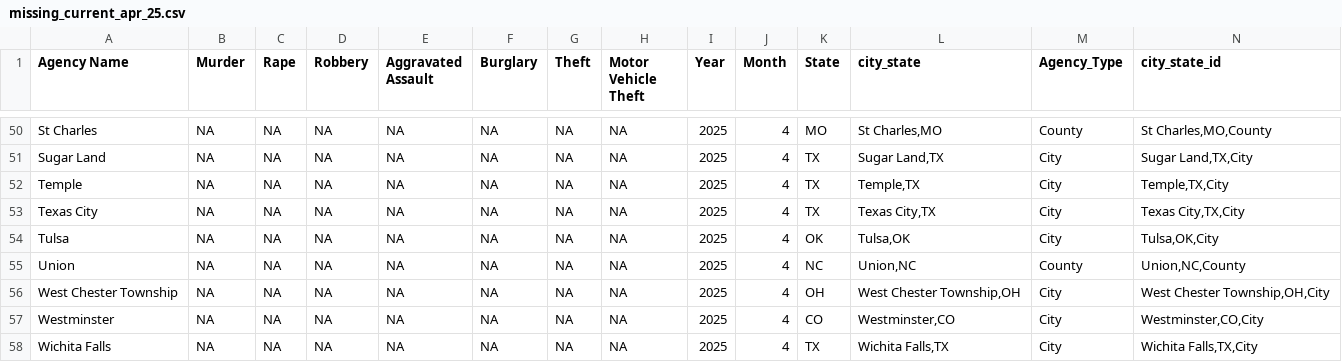
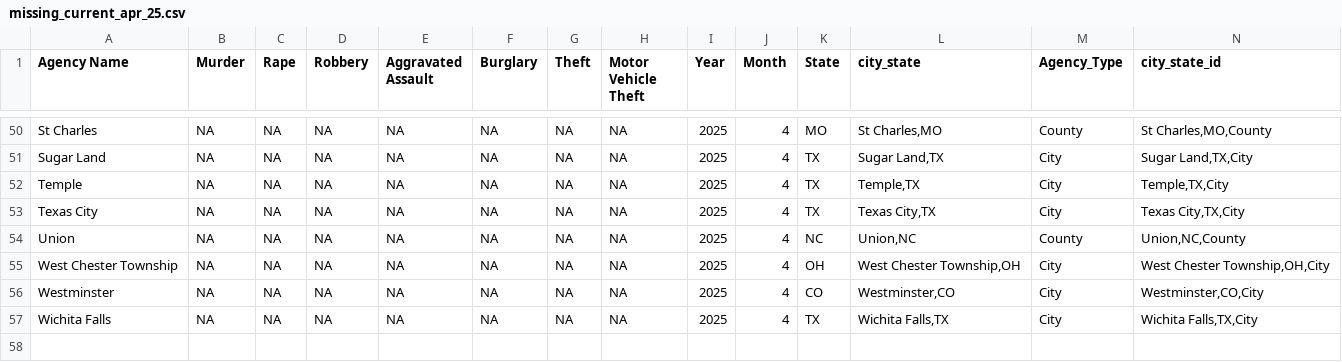
Before and after one commit to AH-Datalytics/rtci, a CSV file: scripts/auditing/archive/missing_current_apr_25.csv, drawn as a sheet; only a part is shown, gaps mark what is left out.

```diff
--- a/scripts/auditing/archive/missing_current_apr_25.csv
+++ b/scripts/auditing/archive/missing_current_apr_25.csv
@@ -53,3 +53,2 @@
 "Texas City",NA,NA,NA,NA,NA,NA,NA,2025,4,"TX","Texas City,TX","City","Texas City,TX,City"
-"Tulsa",NA,NA,NA,NA,NA,NA,NA,2025,4,"OK","Tulsa,OK","City","Tulsa,OK,City"
 "Union",NA,NA,NA,NA,NA,NA,NA,2025,4,"NC","Union,NC","County","Union,NC,County"
```
Also changed, not shown: scripts/auditing/agencies_removed_from_sample.csv, scripts/auditing/archive/missing_historical_apr_25.csv, 4 other files.
